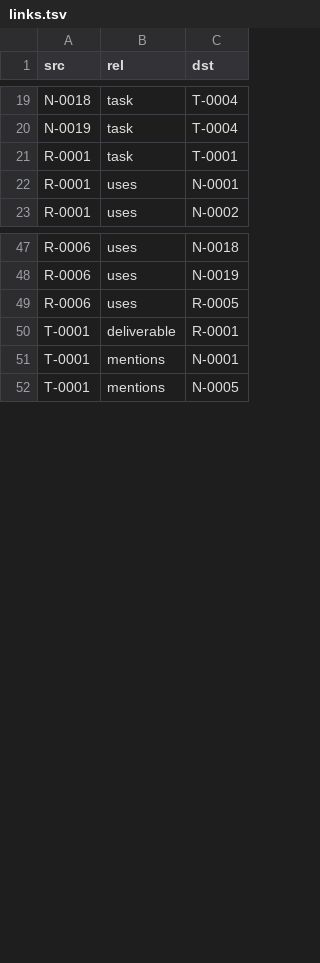
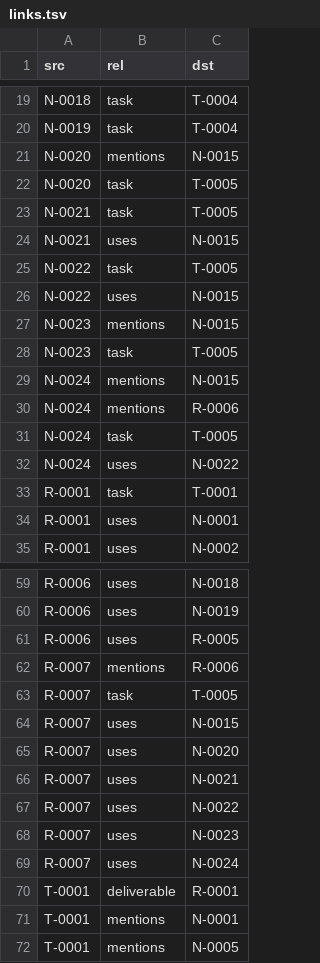
Before and after one commit to Chic-Chac/agent_deep_research, a TSV file: index/links.tsv, drawn as a sheet; only a part is shown, gaps mark what is left out; the diff covers the shown part only; the diff names each change by its address in the sheet, - before the commit and + after, or states it on an @@ line.

```diff
--- a/index/links.tsv
+++ b/index/links.tsv
+row 21: N-0020 | mentions | N-0015
+row 22: N-0020 | task | T-0005
+row 23: N-0021 | task | T-0005
+row 24: N-0021 | uses | N-0015
+row 25: N-0022 | task | T-0005
+row 26: N-0022 | uses | N-0015
+row 27: N-0023 | mentions | N-0015
+row 28: N-0023 | task | T-0005
+row 29: N-0024 | mentions | N-0015
+row 30: N-0024 | mentions | R-0006
+row 31: N-0024 | task | T-0005
+row 32: N-0024 | uses | N-0022
+row 62: R-0007 | mentions | R-0006
+row 63: R-0007 | task | T-0005
+row 64: R-0007 | uses | N-0015
+row 65: R-0007 | uses | N-0020
+row 66: R-0007 | uses | N-0021
+row 67: R-0007 | uses | N-0022
+row 68: R-0007 | uses | N-0023
+row 69: R-0007 | uses | N-0024
```
Also changed, not shown: 8 added rows elsewhere in this file, index/catalog.tsv, index/sources.tsv, 9 other files.
